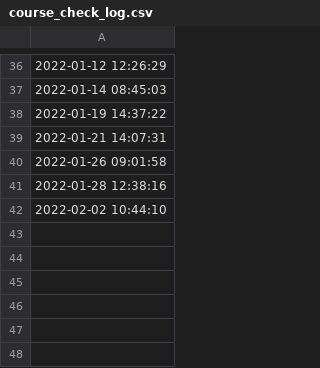
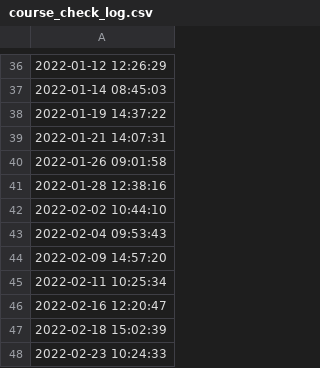
Before and after one commit to Matthiasaustin/training-cli, a CSV file: course_check_log.csv, drawn as a sheet; only a part is shown, gaps mark what is left out; the diff names each change by its address in the sheet, - before the commit and + after, or states it on an @@ line.

```diff
--- a/course_check_log.csv
+++ b/course_check_log.csv
+row 43: 2022-02-04 09:53:43
+row 44: 2022-02-09 14:57:20
+row 45: 2022-02-11 10:25:34
+row 46: 2022-02-16 12:20:47
+row 47: 2022-02-18 15:02:39
+row 48: 2022-02-23 10:24:33
```
Also changed, not shown: course_start_dates.csv, 8 other files.
